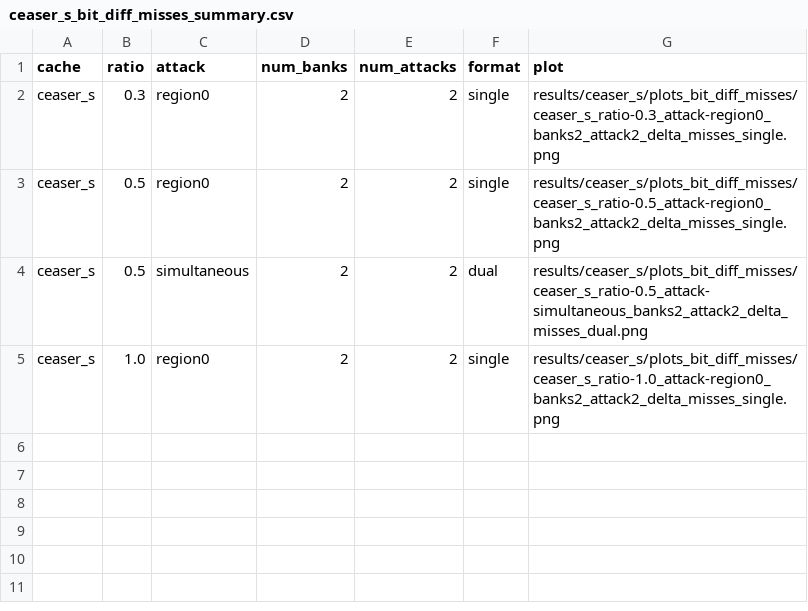
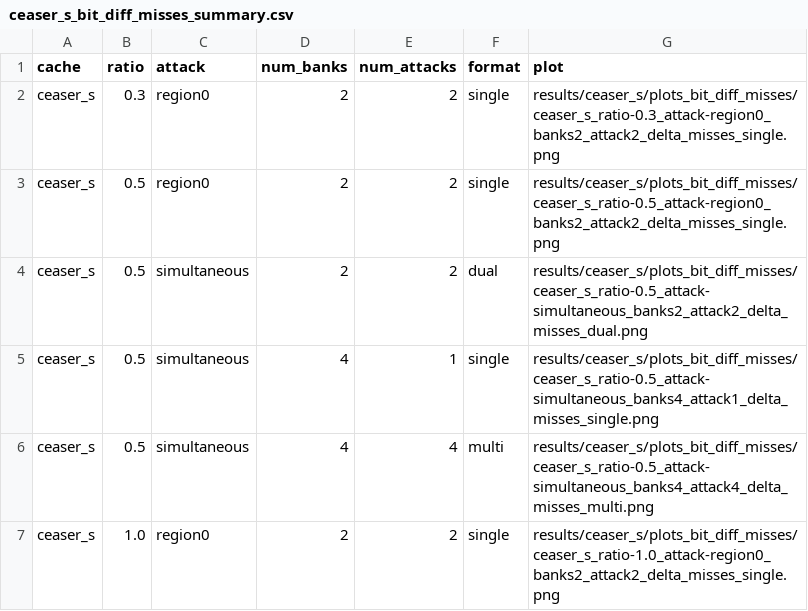
Before and after one commit to ambarish-sarkar/multibank_llc, a CSV file: Adv_Carch_Project-master/results/ceaser_s/plots_bit_diff_misses/ceaser_s_bit_diff_misses_summary.csv, drawn as a sheet.

Commit message:
Plots generated for 4 bank scenario

```diff
--- a/Adv_Carch_Project-master/results/ceaser_s/plots_bit_diff_misses/ceaser_s_bit_diff_misses_summary.csv
+++ b/Adv_Carch_Project-master/results/ceaser_s/plots_bit_diff_misses/ceaser_s_bit_diff_misses_summary.csv
@@ -4,2 +4,4 @@ ceaser_s,0.5,region0,2,2,single,results/ceaser_s/plots_bit_diff_misses/ceaser_s_
 ceaser_s,0.5,simultaneous,2,2,dual,results/ceaser_s/plots_bit_diff_misses/ceaser_s_ratio-0.5_attack-simultaneous_banks2_attack2_delta_misses_dual.png
+ceaser_s,0.5,simultaneous,4,1,single,results/ceaser_s/plots_bit_diff_misses/ceaser_s_ratio-0.5_attack-simultaneous_banks4_attack1_delta_misses_single.png
+ceaser_s,0.5,simultaneous,4,4,multi,results/ceaser_s/plots_bit_diff_misses/ceaser_s_ratio-0.5_attack-simultaneous_banks4_attack4_delta_misses_multi.png
 ceaser_s,1.0,region0,2,2,single,results/ceaser_s/plots_bit_diff_misses/ceaser_s_ratio-1.0_attack-region0_banks2_attack2_delta_misses_single.png
```
Also changed, not shown: Adv_Carch_Project-master/results/ceaser/plots_bit_diff_misses/ceaser_bit_diff_misses_summary.csv, Adv_Carch_Project-master/results/mirage/plots_bit_diff_misses/mirage_bit_diff_misses_summary.csv, 18 other files.
